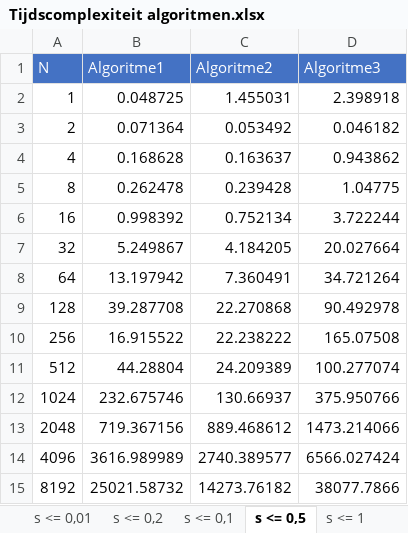
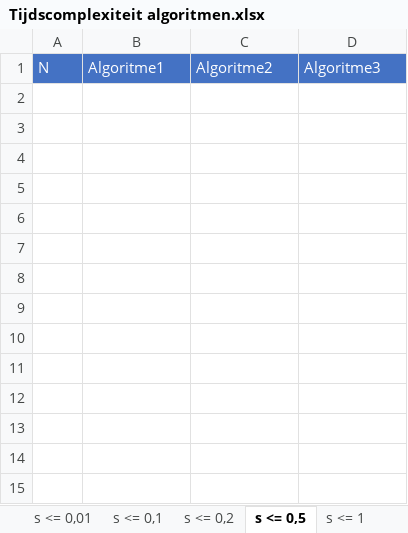
Before and after one commit to pcoenen/Rectangle-Intersection-Calculation, an Excel workbook: Tijdscomplexiteit algoritmen.xlsx, sheet s <= 0,5, drawn as a sheet; values as stored, in another font and other column widths than the file's, no borders; charts and pictures not drawn; the diff names each change by its address in the sheet, - before the commit and + after, or states it on an @@ line.

```diff
--- a/Tijdscomplexiteit algoritmen.xlsx (sheet s <= 0,5)
+++ b/Tijdscomplexiteit algoritmen.xlsx (sheet s <= 0,5)
@@ sheet tab order changed: s <= 0,01 | s <= 0,1 | s <= 0,2 | s <= 0,5 | s <= 1 @@
-row 2: 1 | 0.048725 | 1.455031 | 2.398918
-row 3: 2 | 0.071364 | 0.053492 | 0.046182
-row 4: 4 | 0.168628 | 0.163637 | 0.943862
-row 5: 8 | 0.262478 | 0.239428 | 1.04775
-row 6: 16 | 0.998392 | 0.752134 | 3.722244
-row 7: 32 | 5.249867 | 4.184205 | 20.027664
-row 8: 64 | 13.197942 | 7.360491 | 34.721264
-row 9: 128 | 39.287708 | 22.270868 | 90.492978
-row 10: 256 | 16.915522 | 22.238222 | 165.07508
-row 11: 512 | 44.28804 | 24.209389 | 100.277074
-row 12: 1024 | 232.675746 | 130.66937 | 375.950766
-row 13: 2048 | 719.367156 | 889.468612 | 1473.214066
-row 14: 4096 | 3616.989989 | 2740.389577 | 6566.027424
-row 15: 8192 | 25021.58732 | 14273.76182 | 38077.7866
```
Also changed, not shown: sheet s <= 0,01, sheet s <= 0,1, sheet s <= 0,2, charts or pictures, 5 other files.
